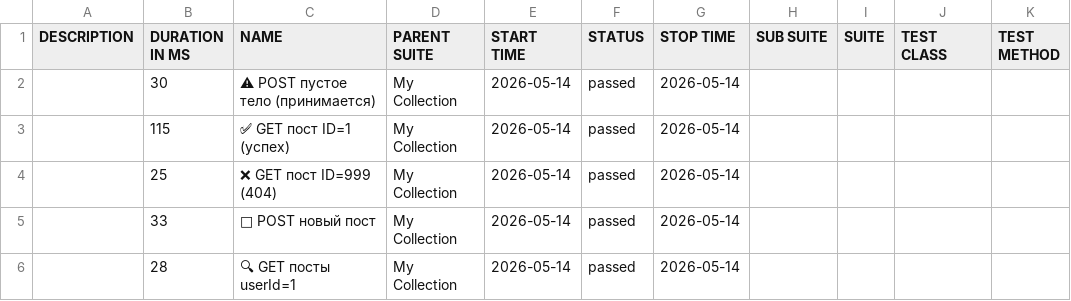
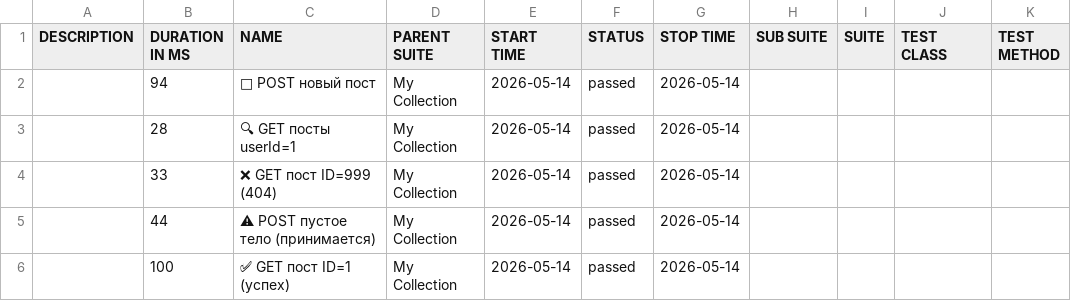
Before and after one commit to ClarenceFerreiro/postman-api-tests, a CSV file: allure/data/suites.csv, drawn as a sheet; removed rows and columns are numbered as before the commit, all else as after; the diff names each change by its address in the sheet, - before the commit and + after, or states it on an @@ line.

```diff
--- a/allure/data/suites.csv
+++ b/allure/data/suites.csv
-row 2:  | 30 | ⚠ POST пустое тело (принимается) | My Collection | 2026-05-14 | passed | 2026-05-14
-row 3:  | 115 | ✅ GET пост ID=1 (успех) | My Collection | 2026-05-14 | passed | 2026-05-14
-row 4:  | 25 | ❌ GET пост ID=999 (404) | My Collection | 2026-05-14 | passed | 2026-05-14
-B2 (DURATION IN MS): 33
+B2 (DURATION IN MS): 94
+row 4:  | 33 | ❌ GET пост ID=999 (404) | My Collection | 2026-05-14 | passed | 2026-05-14
+row 5:  | 44 | ⚠ POST пустое тело (принимается) | My Collection | 2026-05-14 | passed | 2026-05-14
+row 6:  | 100 | ✅ GET пост ID=1 (успех) | My Collection | 2026-05-14 | passed | 2026-05-14
```
Also changed, not shown: 49 other files.
